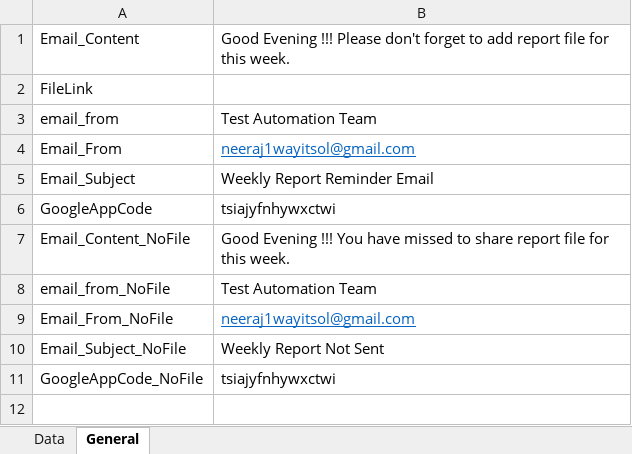
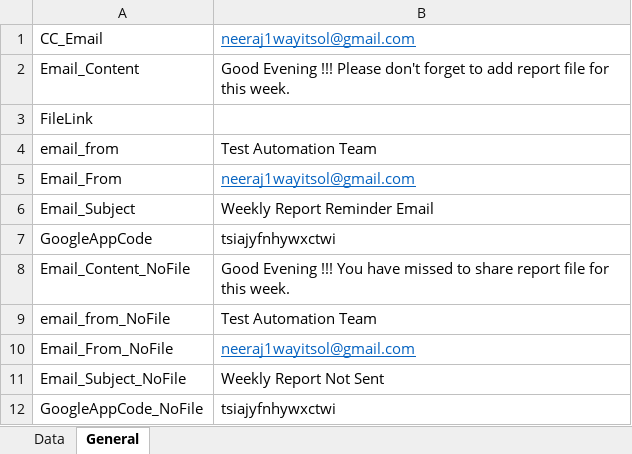
Before and after one commit to Neeraj5690/Reporting, an Excel workbook: UserData.xlsx, sheet General, drawn as a sheet; values as stored, in another font and other column widths than the file's, no borders; the diff names each change by its address in the sheet, - before the commit and + after, or states it on an @@ line.

```diff
--- a/UserData.xlsx (sheet General)
+++ b/UserData.xlsx (sheet General)
+row 1: CC_Email | neeraj1wayitsol@gmail.com
```
Also changed, not shown: sheet Data, 1 other file.
